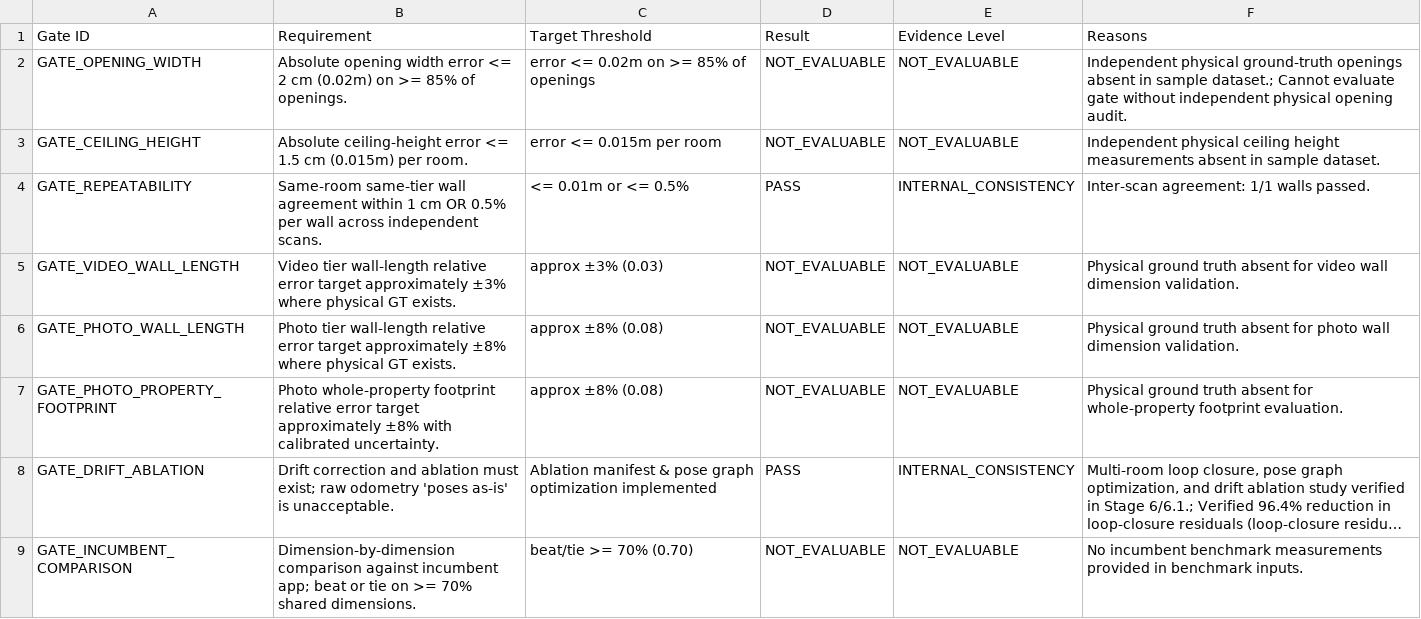
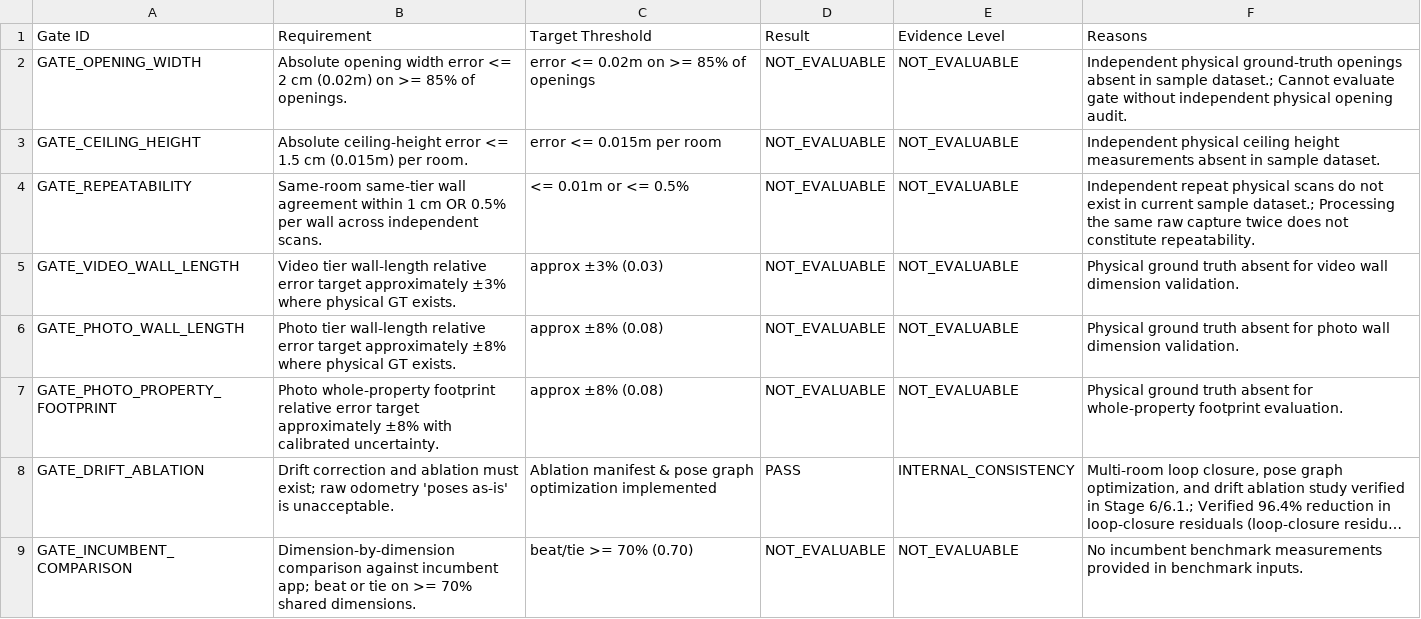
Before and after one commit to MUKULBUROL/Cozmo-AI_Project, a CSV file: benchmark/results/summary.csv, drawn as a sheet; only a part is shown; long unchanged cells end in ….

Commit message:
docs(evidence): audit final benchmark claims and enforce template safety

```diff
--- a/benchmark/results/summary.csv
+++ b/benchmark/results/summary.csv
@@ -3,3 +3,3 @@ GATE_OPENING_WIDTH,Absolute opening width error <= 2 cm (0.02m) on >= 85% of ope
 GATE_CEILING_HEIGHT,Absolute ceiling-height error <= 1.5 cm (0.015m) per room.,error <= 0.015m per room,NOT_EVALUABLE,NOT_EVALUABLE,Independent physical ceiling height measurements absent in sample dataset.
-GATE_REPEATABILITY,Same-room same-tier wall agreement within 1 cm OR 0.5% per wall across independent scans.,<= 0.01m or <= 0.5%,PASS,INTERNAL_CONSISTENCY,Inter-scan agreement: 1/1 walls passed.
+GATE_REPEATABILITY,Same-room same-tier wall agreement within 1 cm OR 0.5% per wall across independent scans.,<= 0.01m or <= 0.5%,NOT_EVALUABLE,NOT_EVALUABLE,Independent repeat physical scans do not exist in current sample dataset.; Processing the same raw capture twice does not constitute repeatability.
 GATE_VIDEO_WALL_LENGTH,Video tier wall-length relative error target approximately ±3% where physical GT exists.,approx ±3% (0.03),NOT_EVALUABLE,NOT_EVALUABLE,Physical ground truth absent for video wall dimension validation.
```
Also changed, not shown: 10 other files.
